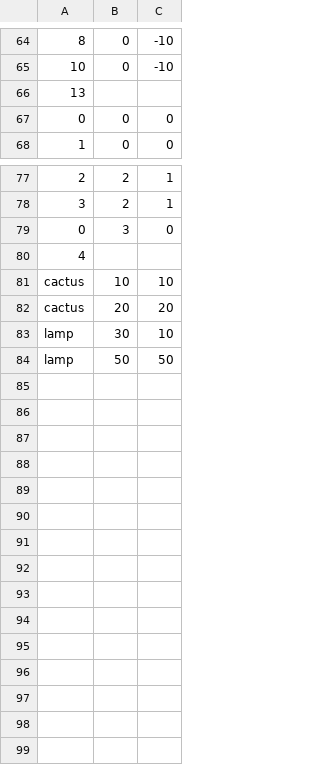
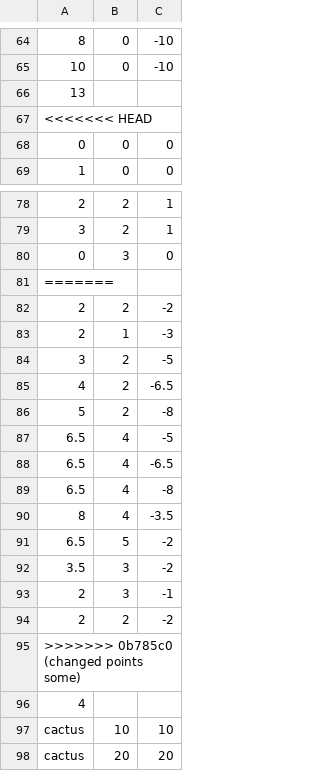
Before and after one commit to Mila-Koi/SMK, a CSV file: points.csv, drawn as a sheet; only a part is shown, gaps mark what is left out; the shorter side is filled out with more unchanged rows; the diff names each change by its address in the sheet, - before the commit and + after, or states it on an @@ line.

Commit message:
changed points some

```diff
--- a/points.csv
+++ b/points.csv
+row 67: <<<<<<< HEAD
+row 81: =======
+row 82: 2 | 2 | -2
+row 83: 2 | 1 | -3
+row 84: 3 | 2 | -5
+row 85: 4 | 2 | -6.5
+row 86: 5 | 2 | -8
+row 87: 6.5 | 4 | -5
+row 88: 6.5 | 4 | -6.5
+row 89: 6.5 | 4 | -8
+row 90: 8 | 4 | -3.5
+row 91: 6.5 | 5 | -2
+row 92: 3.5 | 3 | -2
+row 93: 2 | 3 | -1
+row 94: 2 | 2 | -2
+row 95: >>>>>>> 0b785c0 (changed points some)
```
Also changed, not shown: 2 other files.
